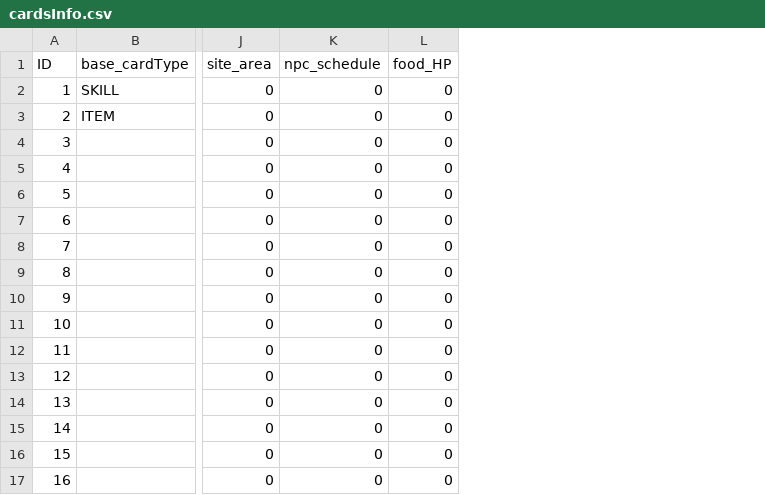
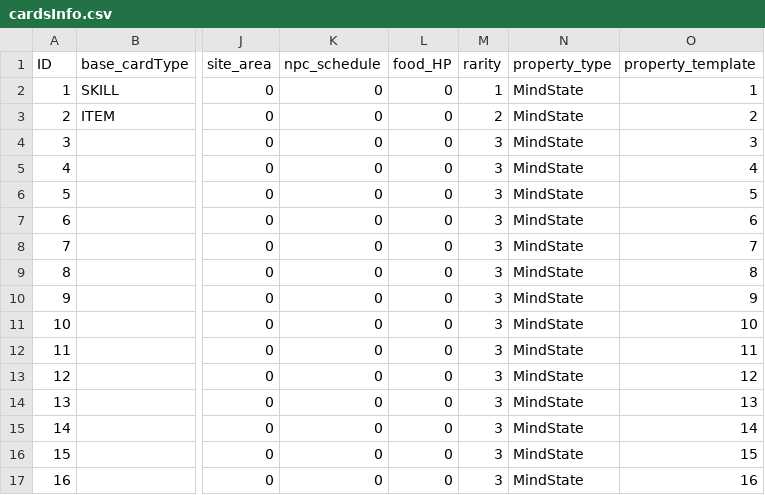
Before and after one commit to lwbiuchsjk/projectpp_demo_v02, a CSV file: assets/data/cardsInfo.csv, drawn as a sheet; only a part is shown, gaps mark what is left out; the diff names each change by its address in the sheet, - before the commit and + after, or states it on an @@ line.

Commit message:
支持配置卡牌的 MindState 属性，并且独立读取生效

```diff
--- a/assets/data/cardsInfo.csv
+++ b/assets/data/cardsInfo.csv
+column M (rarity), rows 2-17: 1 | 2 | 3 | 3 | 3 | 3 | 3 | 3 | 3 | 3 | 3 | 3 | 3 | 3 | 3 | 3
+column N (property_type), rows 2-17: all MindState
+column O (property_template), rows 2-17: 1 | 2 | 3 | 4 | 5 | 6 | 7 | 8 | 9 | 10 | 11 | 12 | 13 | 14 | 15 | 16
```
Also changed, not shown: 6 other files.
